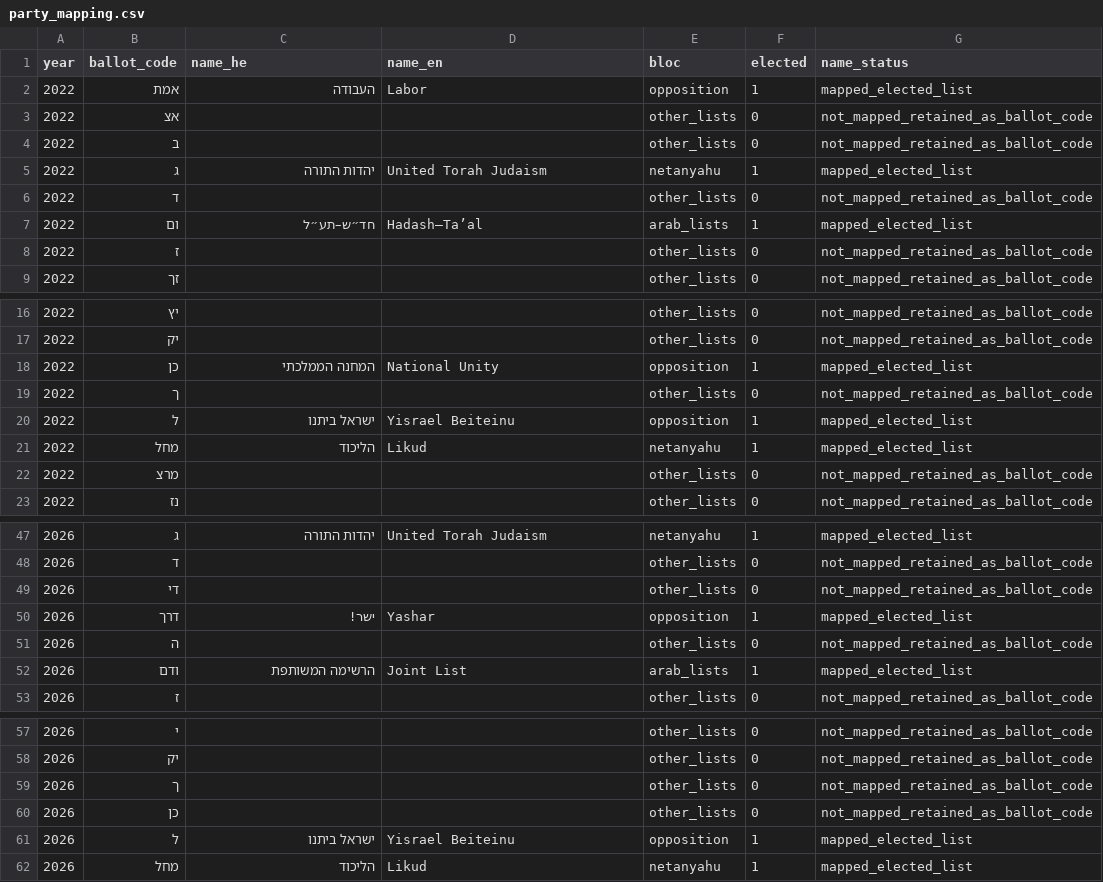
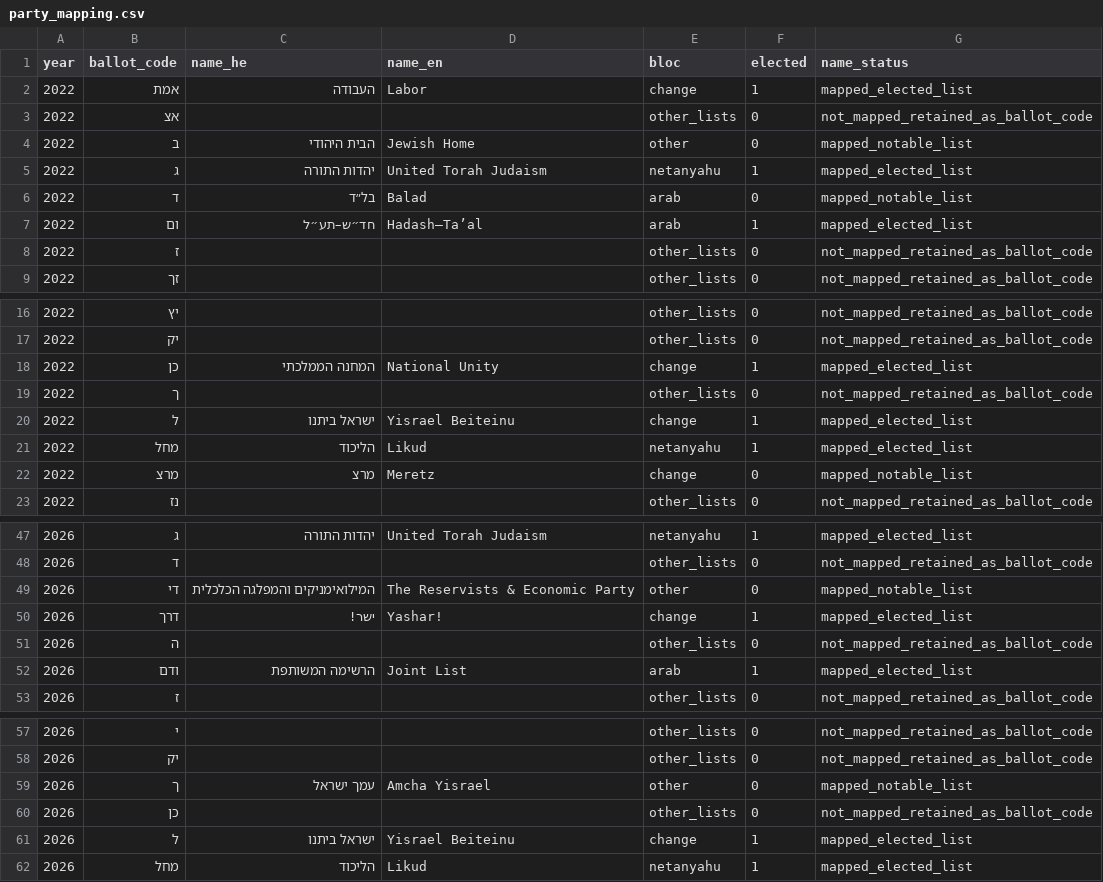
Before and after one commit to yyogo/israel-elections, a CSV file: data/derived/party_mapping.csv, drawn as a sheet; only a part is shown, gaps mark what is left out; the diff covers the shown part only.

Commit message:
Rebuild dashboard: bilingual tabs, 2022/2026 switch, nationwide column, vote-flow Sankey, trends and localities
- Readable pipeline rewrite (identical derived outputs) and src/parties.json for both years
- scripts/flows.py: ecological-inference 2022->2026 flows with bootstrap intervals
- Clusters: year switch, nationwide column, prominent hovered-list banner, breakdown vs nationwide
- Trends: KPI tiles, Sankey (blocs/lists), change by cluster, locality scatter
- Localities: search, two-election comparison, largest shifts
- English version via ?lang=en; Pages workflow builds dist in CI

```diff
--- a/data/derived/party_mapping.csv
+++ b/data/derived/party_mapping.csv
@@ -1,8 +1,8 @@
 year,ballot_code,name_he,name_en,bloc,elected,name_status
-2022,אמת,העבודה,Labor,opposition,1,mapped_elected_list
+2022,אמת,העבודה,Labor,change,1,mapped_elected_list
 2022,אצ,,,other_lists,0,not_mapped_retained_as_ballot_code
-2022,ב,,,other_lists,0,not_mapped_retained_as_ballot_code
+2022,ב,הבית היהודי,Jewish Home,other,0,mapped_notable_list
 2022,ג,יהדות התורה,United Torah Judaism,netanyahu,1,mapped_elected_list
-2022,ד,,,other_lists,0,not_mapped_retained_as_ballot_code
-2022,ום,חד״ש–תע״ל,Hadash–Ta’al,arab_lists,1,mapped_elected_list
+2022,ד,בל״ד,Balad,arab,0,mapped_notable_list
+2022,ום,חד״ש–תע״ל,Hadash–Ta’al,arab,1,mapped_elected_list
 2022,ז,,,other_lists,0,not_mapped_retained_as_ballot_code
@@ -17,7 +17,7 @@ year,ballot_code,name_he,name_en,bloc,elected,name_status
 2022,יק,,,other_lists,0,not_mapped_retained_as_ballot_code
-2022,כן,המחנה הממלכתי,National Unity,opposition,1,mapped_elected_list
+2022,כן,המחנה הממלכתי,National Unity,change,1,mapped_elected_list
 2022,ך,,,other_lists,0,not_mapped_retained_as_ballot_code
-2022,ל,ישראל ביתנו,Yisrael Beiteinu,opposition,1,mapped_elected_list
+2022,ל,ישראל ביתנו,Yisrael Beiteinu,change,1,mapped_elected_list
 2022,מחל,הליכוד,Likud,netanyahu,1,mapped_elected_list
-2022,מרצ,,,other_lists,0,not_mapped_retained_as_ballot_code
+2022,מרצ,מרצ,Meretz,change,0,mapped_notable_list
 2022,נז,,,other_lists,0,not_mapped_retained_as_ballot_code
@@ -48,6 +48,6 @@ year,ballot_code,name_he,name_en,bloc,elected,name_status
 2026,ד,,,other_lists,0,not_mapped_retained_as_ballot_code
-2026,די,,,other_lists,0,not_mapped_retained_as_ballot_code
-2026,דרך,ישר!,Yashar,opposition,1,mapped_elected_list
+2026,די,המילואימניקים והמפלגה הכלכלית,The Reservists & Economic Party,other,0,mapped_notable_list
+2026,דרך,ישר!,Yashar!,change,1,mapped_elected_list
 2026,ה,,,other_lists,0,not_mapped_retained_as_ballot_code
-2026,ודם,הרשימה המשותפת,Joint List,arab_lists,1,mapped_elected_list
+2026,ודם,הרשימה המשותפת,Joint List,arab,1,mapped_elected_list
 2026,ז,,,other_lists,0,not_mapped_retained_as_ballot_code
@@ -58,5 +58,5 @@ year,ballot_code,name_he,name_en,bloc,elected,name_status
 2026,יק,,,other_lists,0,not_mapped_retained_as_ballot_code
-2026,ך,,,other_lists,0,not_mapped_retained_as_ballot_code
+2026,ך,עמך ישראל,Amcha Yisrael,other,0,mapped_notable_list
 2026,כן,,,other_lists,0,not_mapped_retained_as_ballot_code
-2026,ל,ישראל ביתנו,Yisrael Beiteinu,opposition,1,mapped_elected_list
+2026,ל,ישראל ביתנו,Yisrael Beiteinu,change,1,mapped_elected_list
 2026,מחל,הליכוד,Likud,netanyahu,1,mapped_elected_list
```
Also changed, not shown: 5 edited cells elsewhere in this file, 41 other files.
